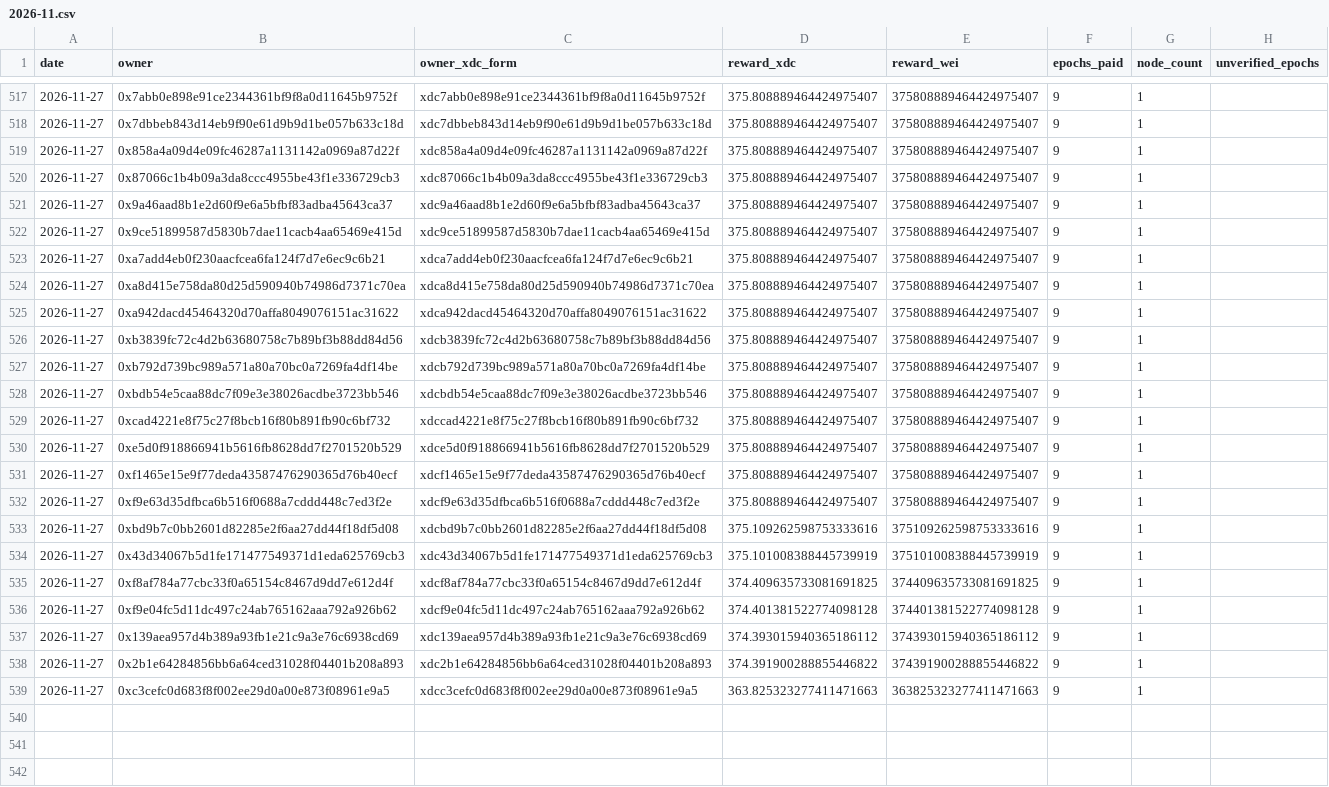
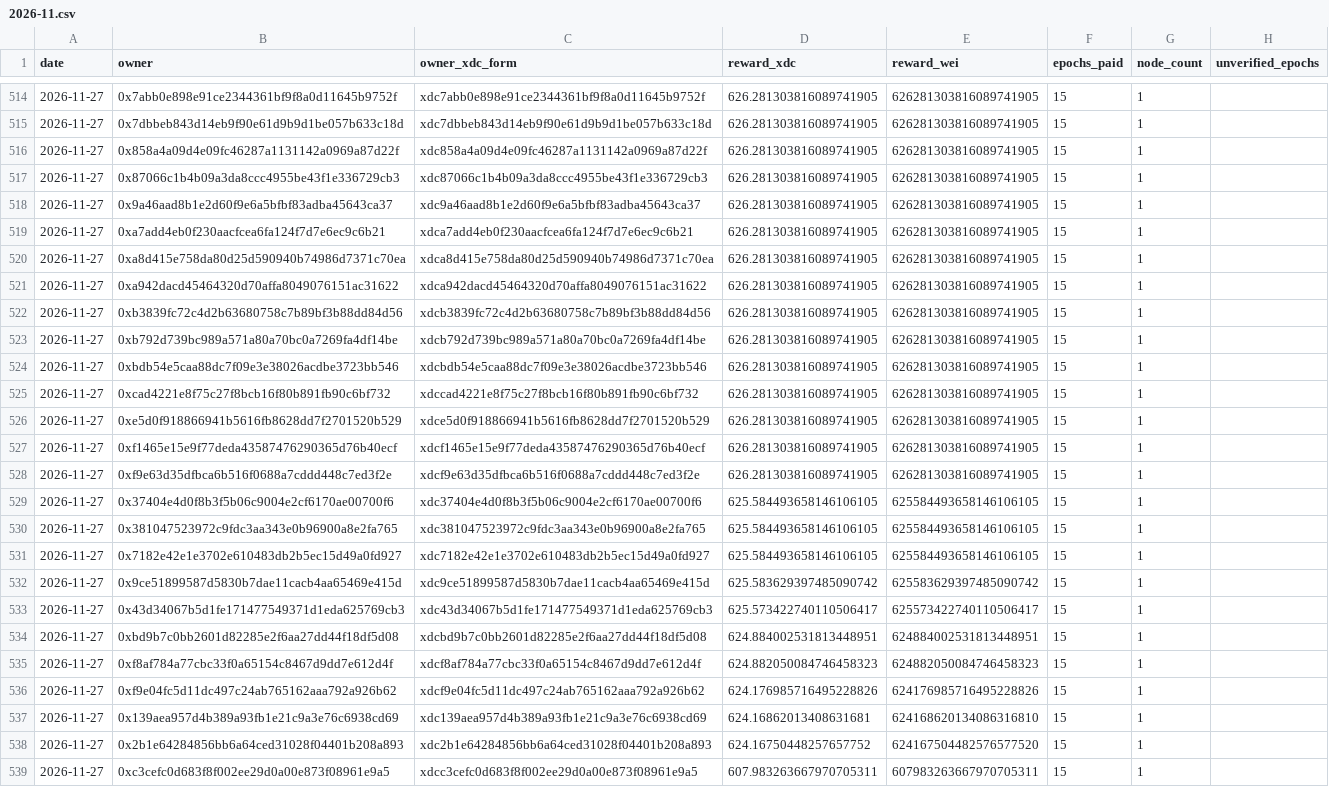
Before and after one commit to s4njk4n/aitest3, a CSV file: v1/epoch-rewards/monthly/2026-11.csv, drawn as a sheet; only a part is shown, gaps mark what is left out; removed rows and columns are numbered as before the commit, all else as after; the diff covers the shown part only; the diff names each change by its address in the sheet, - before the commit and + after, or states it on an @@ line.

```diff
--- a/v1/epoch-rewards/monthly/2026-11.csv
+++ b/v1/epoch-rewards/monthly/2026-11.csv
-D514:D518 (reward_xdc): 375.808889464424975407
+D514:D518 (reward_xdc): 626.281303816089741905
-E514:E518 (reward_wei): 375808889464424975407
+E514:E518 (reward_wei): 626281303816089741905
-F514:F518 (epochs_paid): 9
+F514:F518 (epochs_paid): 15
-row 522: 2026-11-27 | 0x9ce51899587d5830b7dae11cacb4aa65469e415d | xdc9ce51899587d5830b7dae11cacb4aa65469e415d | 375.808889464424975407 | 375808889464424975407 | 9 | 1
-D519:D528 (reward_xdc): 375.808889464424975407
+D519:D528 (reward_xdc): 626.281303816089741905
-E519:E528 (reward_wei): 375808889464424975407
+E519:E528 (reward_wei): 626281303816089741905
-F519:F528 (epochs_paid): 9
+F519:F528 (epochs_paid): 15
+row 529: 2026-11-27 | 0x37404e4d0f8b3f5b06c9004e2cf6170ae00700f6 | xdc37404e4d0f8b3f5b06c9004e2cf6170ae00700f6 | 625.584493658146106105 | 625584493658146106105 | 15 | 1
+row 530: 2026-11-27 | 0x381047523972c9fdc3aa343e0b96900a8e2fa765 | xdc381047523972c9fdc3aa343e0b96900a8e2fa765 | 625.584493658146106105 | 625584493658146106105 | 15 | 1
-B531 (owner): 0xbd9b7c0bb2601d82285e2f6aa27dd44f18df5d08
+B531 (owner): 0x7182e42e1e3702e610483db2b5ec15d49a0fd927
-C531 (owner_xdc_form): xdcbd9b7c0bb2601d82285e2f6aa27dd44f18df5d08
+C531 (owner_xdc_form): xdc7182e42e1e3702e610483db2b5ec15d49a0fd927
-D531 (reward_xdc): 375.109262598753333616
+D531 (reward_xdc): 625.584493658146106105
-E531 (reward_wei): 375109262598753333616
+E531 (reward_wei): 625584493658146106105
-F531 (epochs_paid): 9
+F531 (epochs_paid): 15
+row 532: 2026-11-27 | 0x9ce51899587d5830b7dae11cacb4aa65469e415d | xdc9ce51899587d5830b7dae11cacb4aa65469e415d | 625.583629397485090742 | 625583629397485090742 | 15 | 1
-D533 (reward_xdc): 375.101008388445739919
+D533 (reward_xdc): 625.573422740110506417
-E533 (reward_wei): 375101008388445739919
+E533 (reward_wei): 625573422740110506417
-F533 (epochs_paid): 9
+F533 (epochs_paid): 15
+row 534: 2026-11-27 | 0xbd9b7c0bb2601d82285e2f6aa27dd44f18df5d08 | xdcbd9b7c0bb2601d82285e2f6aa27dd44f18df5d08 | 624.884002531813448951 | 624884002531813448951 | 15 | 1
-D535 (reward_xdc): 374.409635733081691825
+D535 (reward_xdc): 624.882050084746458323
-E535 (reward_wei): 374409635733081691825
+E535 (reward_wei): 624882050084746458323
-F535:F539 (epochs_paid): 9
+F535:F539 (epochs_paid): 15
-D536 (reward_xdc): 374.401381522774098128
+D536 (reward_xdc): 624.176985716495228826
-E536 (reward_wei): 374401381522774098128
+E536 (reward_wei): 624176985716495228826
-D537 (reward_xdc): 374.393015940365186112
+D537 (reward_xdc): 624.16862013408631681
-E537 (reward_wei): 374393015940365186112
+E537 (reward_wei): 624168620134086316810
-D538 (reward_xdc): 374.391900288855446822
+D538 (reward_xdc): 624.16750448257657752
-E538 (reward_wei): 374391900288855446822
+E538 (reward_wei): 624167504482576577520
-D539 (reward_xdc): 363.825323277411471663
+D539 (reward_xdc): 607.983263667970705311
-E539 (reward_wei): 363825323277411471663
+E539 (reward_wei): 607983263667970705311
```
Also changed, not shown: 3 removed rows and 72 edited cells elsewhere in this file, v1/epoch-rewards/daily/2026-11-27.csv, 27 other files.
